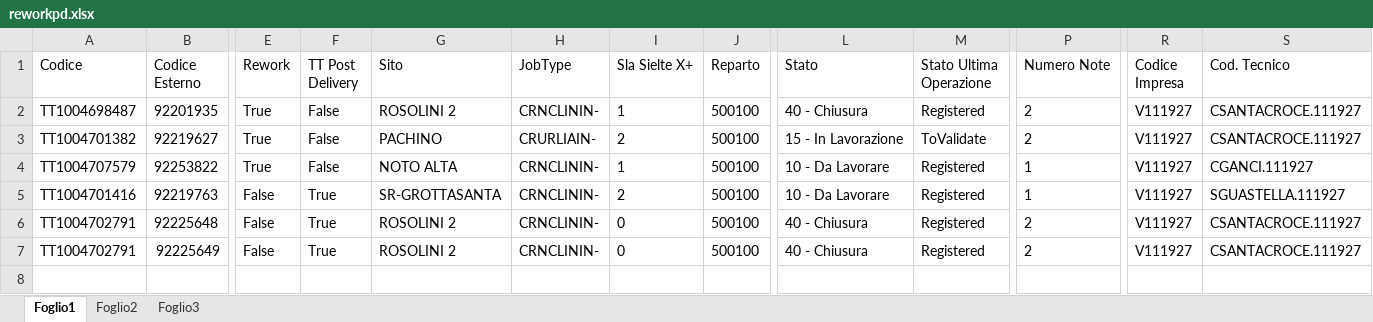
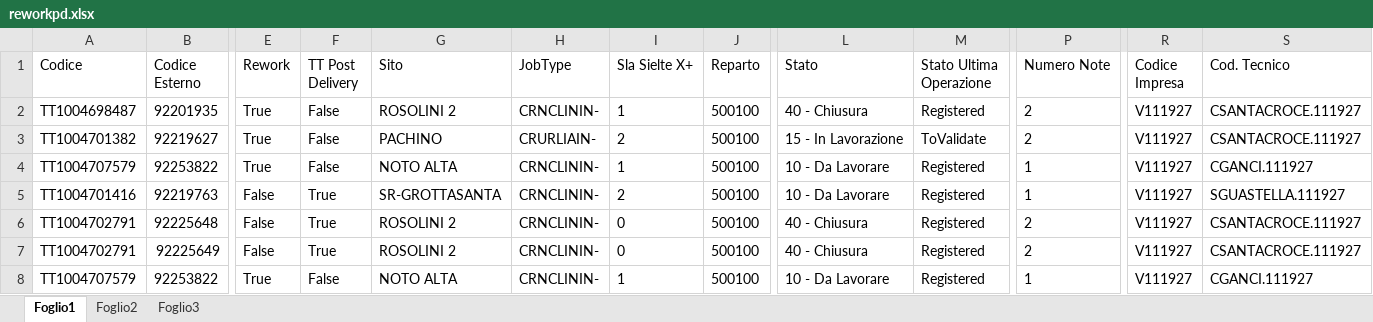
Before and after one commit to lbianco11197/Avanzamento-Impulsiva-v2, an Excel workbook: reworkpd.xlsx, sheet Foglio1, drawn as a sheet; only a part is shown, gaps mark what is left out; values as stored, in another font and other column widths than the file's, no borders; rows hold the shown columns only; the diff names each change by its address in the sheet, - before the commit and + after, or states it on an @@ line.

Commit message:
Aggiornato reworkpd.xlsx da lbianco via Streamlit

```diff
--- a/reworkpd.xlsx (sheet Foglio1)
+++ b/reworkpd.xlsx (sheet Foglio1)
+row 8: TT1004707579 | 92253822 | True | False | NOTO ALTA | CRNCLININ- | 1 | 500100 | 10 - Da Lavorare | Registered | 1 | V111927 | CGANCI.111927
```
